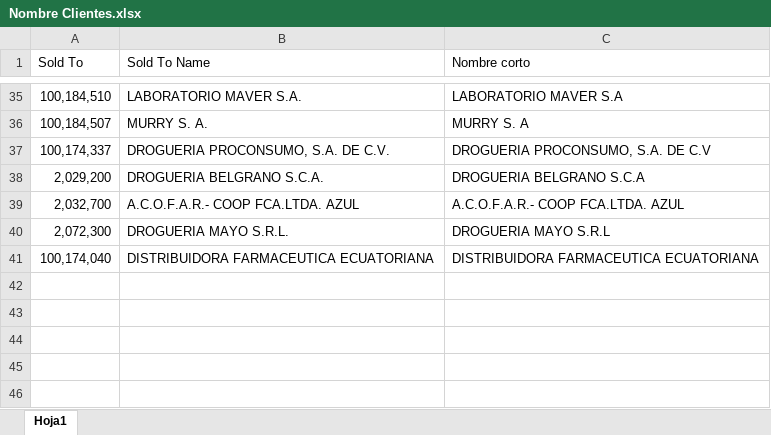
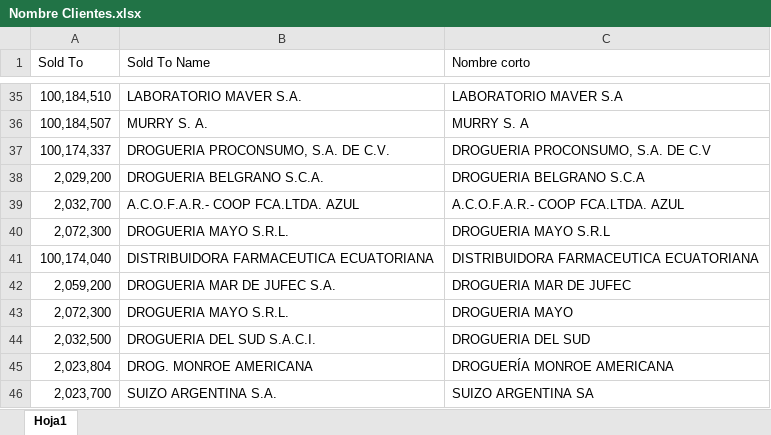
Before and after one commit to DaironAlonso/Streamlit, an Excel workbook: Plantillas/Nombre Clientes/Nombre Clientes.xlsx, sheet Hoja1, drawn as a sheet; only a part is shown, gaps mark what is left out; values as stored, in another font and other column widths than the file's, no borders; the diff names each change by its address in the sheet, - before the commit and + after, or states it on an @@ line.

Commit message:
Nombre clientes

```diff
--- a/Plantillas/Nombre Clientes/Nombre Clientes.xlsx (sheet Hoja1)
+++ b/Plantillas/Nombre Clientes/Nombre Clientes.xlsx (sheet Hoja1)
+row 42: 2,059,200 | DROGUERIA MAR DE JUFEC S.A. | DROGUERIA MAR DE JUFEC
+row 43: 2,072,300 | DROGUERIA MAYO S.R.L. | DROGUERIA MAYO
+row 44: 2,032,500 | DROGUERIA DEL SUD S.A.C.I. | DROGUERIA DEL SUD
+row 45: 2,023,804 | DROG. MONROE AMERICANA | DROGUERÍA MONROE AMERICANA
+row 46: 2,023,700 | SUIZO ARGENTINA S.A. | SUIZO ARGENTINA SA
```
